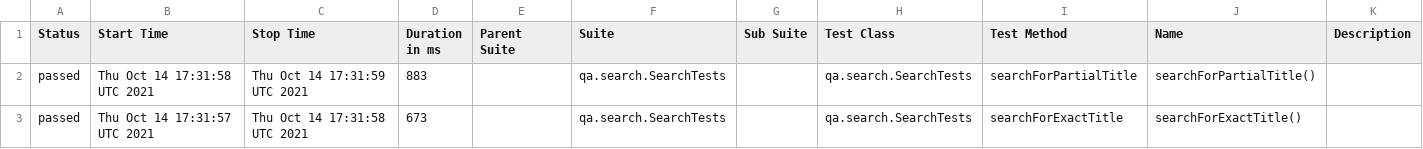
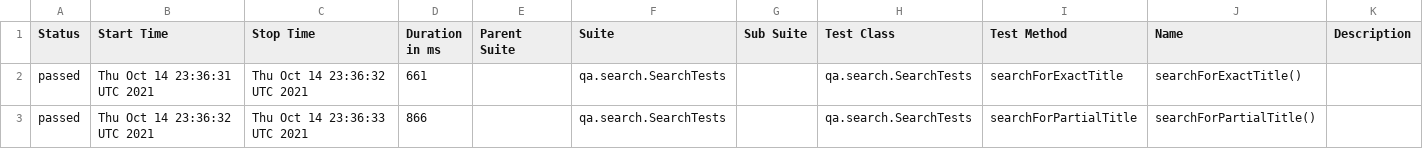
Before and after one commit to reinaldorossetti/playwright-kotlin-junit5, a CSV file: msedge/data/suites.csv, drawn as a sheet.

```diff
--- a/msedge/data/suites.csv
+++ b/msedge/data/suites.csv
@@ -1,3 +1,3 @@
 "Status","Start Time","Stop Time","Duration in ms","Parent Suite","Suite","Sub Suite","Test Class","Test Method","Name","Description"
-"passed","Thu Oct 14 17:31:58 UTC 2021","Thu Oct 14 17:31:59 UTC 2021","883","","qa.search.SearchTests","","qa.search.SearchTests","searchForPartialTitle","searchForPartialTitle()",""
-"passed","Thu Oct 14 17:31:57 UTC 2021","Thu Oct 14 17:31:58 UTC 2021","673","","qa.search.SearchTests","","qa.search.SearchTests","searchForExactTitle","searchForExactTitle()",""
+"passed","Thu Oct 14 23:36:31 UTC 2021","Thu Oct 14 23:36:32 UTC 2021","661","","qa.search.SearchTests","","qa.search.SearchTests","searchForExactTitle","searchForExactTitle()",""
+"passed","Thu Oct 14 23:36:32 UTC 2021","Thu Oct 14 23:36:33 UTC 2021","866","","qa.search.SearchTests","","qa.search.SearchTests","searchForPartialTitle","searchForPartialTitle()",""
```
Also changed, not shown: 17 other files.
